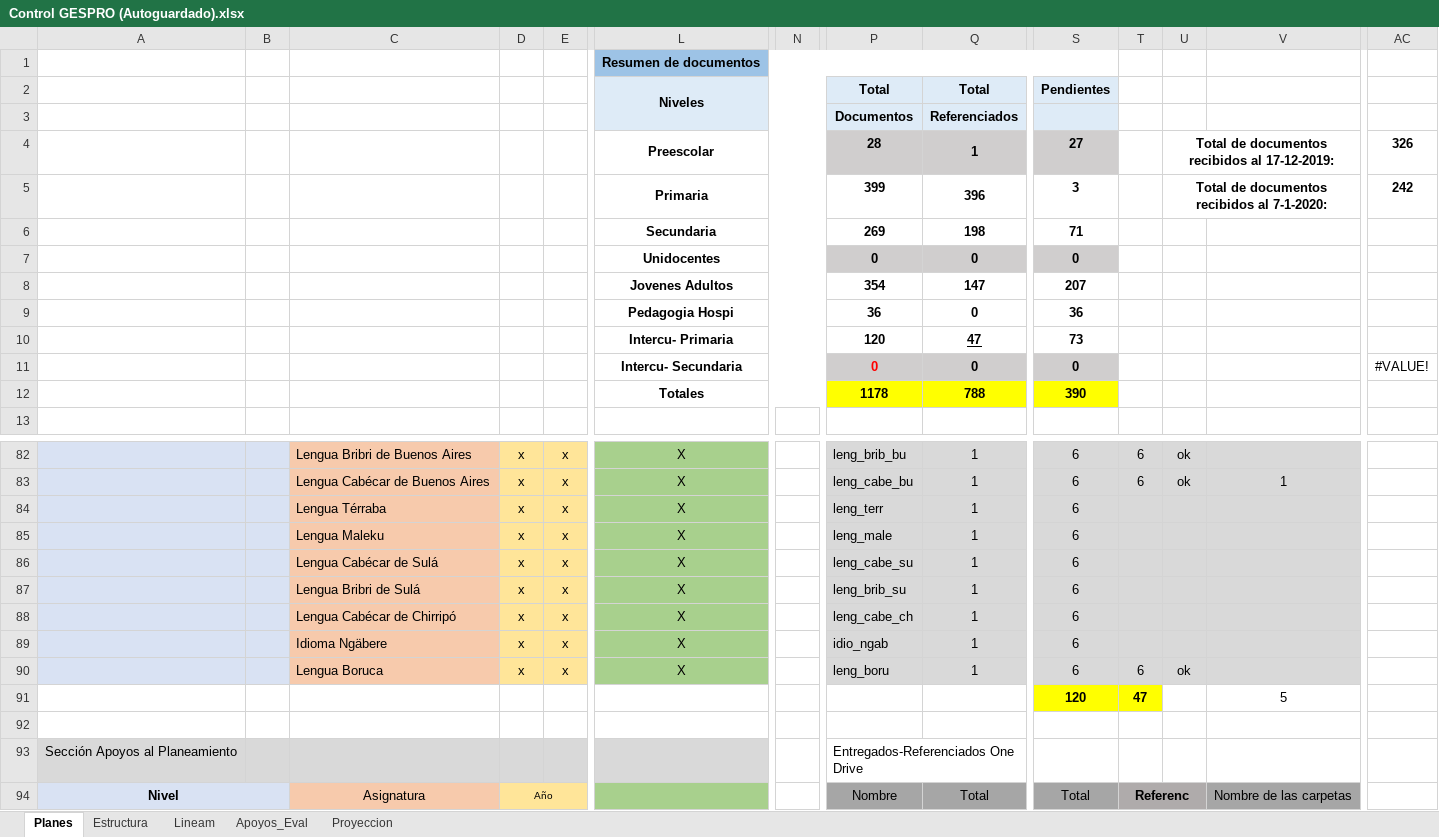
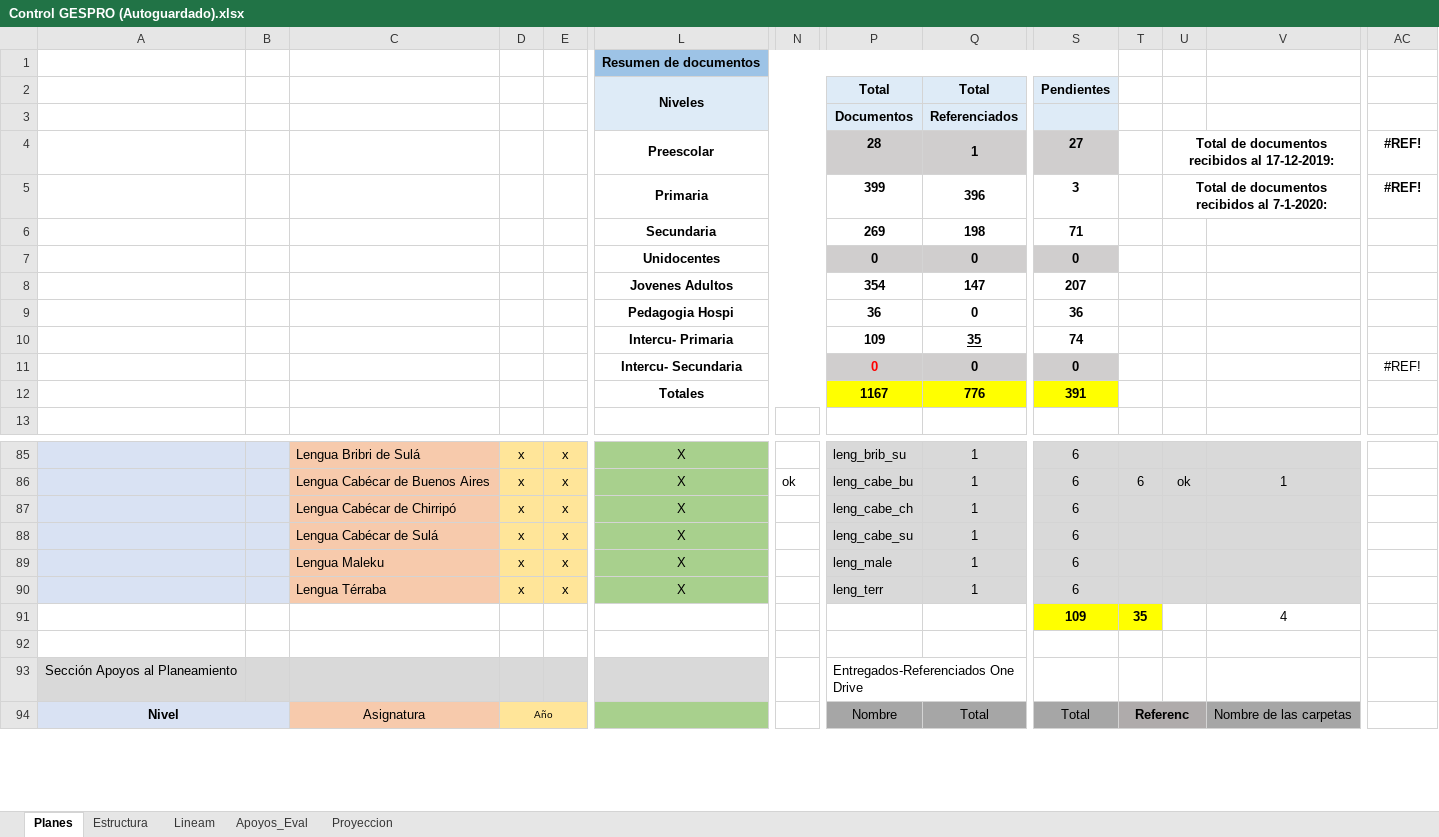
Before and after one commit to producciongespro/Faro, an Excel workbook: asset/Control GESPRO (Autoguardado).xlsx, sheet Planes, drawn as a sheet; only a part is shown, gaps mark what is left out; values as stored, in another font and other column widths than the file's, no borders; removed rows and columns are numbered as before the commit, all else as after; rows hold the shown columns only; the diff covers the shown part only; the diff names each change by its address in the sheet, - before the commit and + after, or states it on an @@ line.

```diff
--- a/asset/Control GESPRO (Autoguardado).xlsx (sheet Planes)
+++ b/asset/Control GESPRO (Autoguardado).xlsx (sheet Planes)
-AC4: 326
+AC4: #REF!
-AC5: 242
+AC5: #REF!
-row 10:  |  |  |  |  | Intercu- Primaria |  | 120 | 47 | 73
+row 10:  |  |  |  |  | Intercu- Primaria |  | 109 | 35 | 74
-AC11: #VALUE!
+AC11: #REF!
-row 12:  |  |  |  |  | Totales |  | 1178 | 788 | 390
+row 12:  |  |  |  |  | Totales |  | 1167 | 776 | 391
-C85: Lengua Bribri de Buenos Aires
+C85: Lengua Bribri de Sulá
-P85: leng_brib_bu
+P85: leng_brib_su
-T85: 6
+T85: (empty)
-U85: ok
+U85: (empty)
-N86: (empty)
+N86: ok
@@ row 88 moved to row 87: Lengua Cabécar de Chirripó @@
@@ row 86 moved to row 88: Lengua Cabécar de Sulá @@
@@ row 85 moved to row 89: Lengua Maleku @@
-row 87:  |  | Lengua Bribri de Sulá | x | x | X |  | leng_brib_su | 1 | 6
@@ row 89 moved to row 82: Idioma Ngäbere @@
-row 90:  |  | Lengua Boruca | x | x | X |  | leng_boru | 1 | 6 | 6 | ok
-row 91:  |  |  |  |  |  |  |  |  | 120 | 47 |  | 5
+row 91:  |  |  |  |  |  |  |  |  | 109 | 35 |  | 4
```
Also changed, not shown: 4 added rows, 2 removed rows, 51 edited cells, cell formats and merged cells elsewhere in this sheet, 3 other files.
